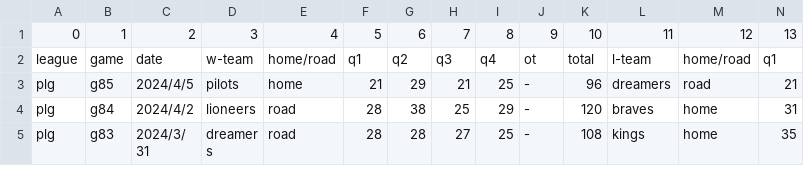
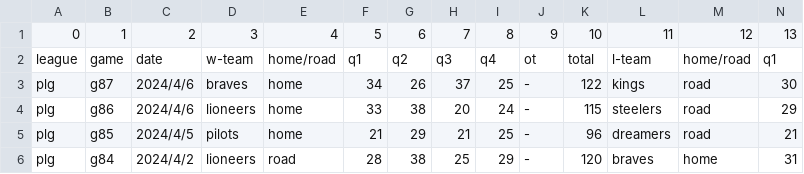
Before and after one commit to SamBasketballTW/sambball, a CSV file: data/standings-plg.csv, drawn as a sheet; only a part is shown; the shorter side is filled out with more unchanged rows; rows hold the shown columns only; the diff names each change by its address in the sheet, - before the commit and + after, or states it on an @@ line.

```diff
--- a/data/standings-plg.csv
+++ b/data/standings-plg.csv
+row 3: plg | g87 | 2024/4/6 | braves | home | 34 | 26 | 37 | 25 | - | 122 | kings | road | 30
+row 4: plg | g86 | 2024/4/6 | lioneers | home | 33 | 38 | 20 | 24 | - | 115 | steelers | road | 29
```
Also changed, not shown: data/standings-sbl.csv, data/standings-t1.csv, 3 other files.
